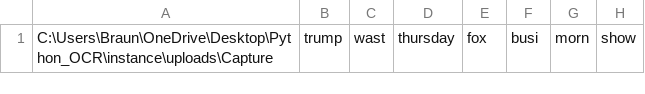
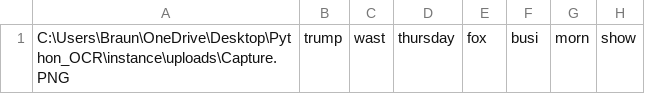
Before and after one commit to Laborratte5/Python_OCR, a CSV file: instance/data.csv, drawn as a sheet; only a part is shown; the diff names each change by its address in the sheet, - before the commit and + after, or states it on an @@ line.

```diff
--- a/instance/data.csv
+++ b/instance/data.csv
-A1: C:\Users\Braun\OneDrive\Desktop\Python_OCR\instance\uploads\Capture
+A1: C:\Users\Braun\OneDrive\Desktop\Python_OCR\instance\uploads\Capture.PNG
```
Also changed, not shown: 6 other files.
